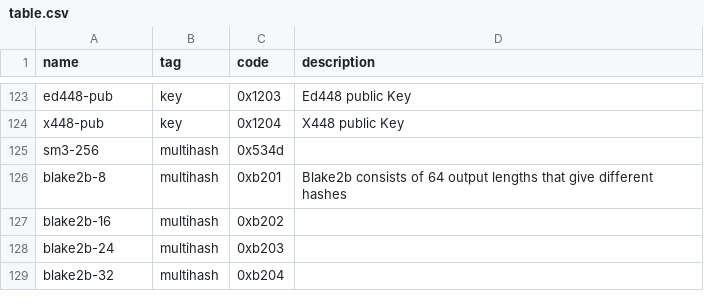
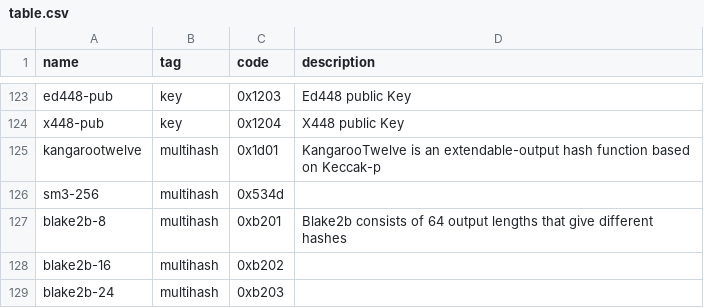
Before and after one commit to multiformats/multicodec, a CSV file: table.csv, drawn as a sheet; only a part is shown, gaps mark what is left out; the shorter side is filled out with more unchanged rows.

Commit message:
add / reserve KangarooTwelve in table.csv (#192)

```diff
--- a/table.csv
+++ b/table.csv
@@ -124,2 +124,3 @@ ed448-pub,                      key,            0x1203,         Ed448 public Key
 x448-pub,                       key,            0x1204,         X448 public Key
+kangarootwelve,                 multihash,      0x1d01,         KangarooTwelve is an extendable-output hash function based on Keccak-p
 sm3-256,                        multihash,      0x534d,
```
